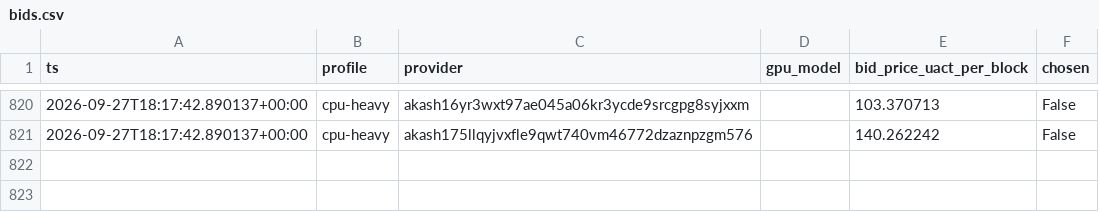
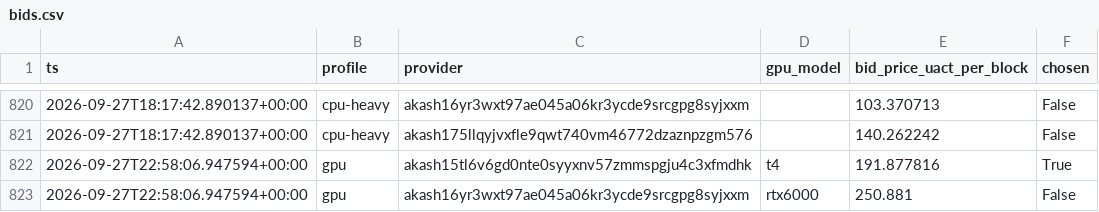
Before and after one commit to themailman05/shoestring, a CSV file: data/bids.csv, drawn as a sheet; only a part is shown, gaps mark what is left out.

```diff
--- a/data/bids.csv
+++ b/data/bids.csv
@@ -821 +821,3 @@ ts,profile,provider,gpu_model,bid_price_uact_per_block,chosen
 2026-09-27T18:17:42.890137+00:00,cpu-heavy,akash175llqyjvxfle9qwt740vm46772dzaznpzgm576,,140.262242,False
+2026-09-27T22:58:06.947594+00:00,gpu,akash15tl6v6gd0nte0syyxnv57zmmspgju4c3xfmdhk,t4,191.877816,True
+2026-09-27T22:58:06.947594+00:00,gpu,akash16yr3wxt97ae045a06kr3ycde9srcgpg8syjxxm,rtx6000,250.881,False
```
Also changed, not shown: data/canary.csv.
